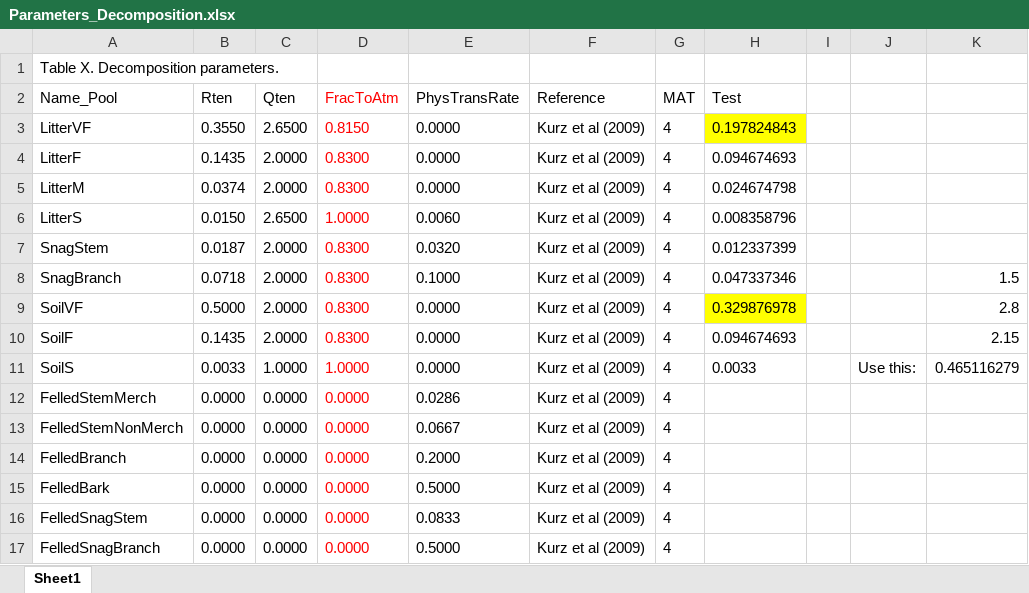
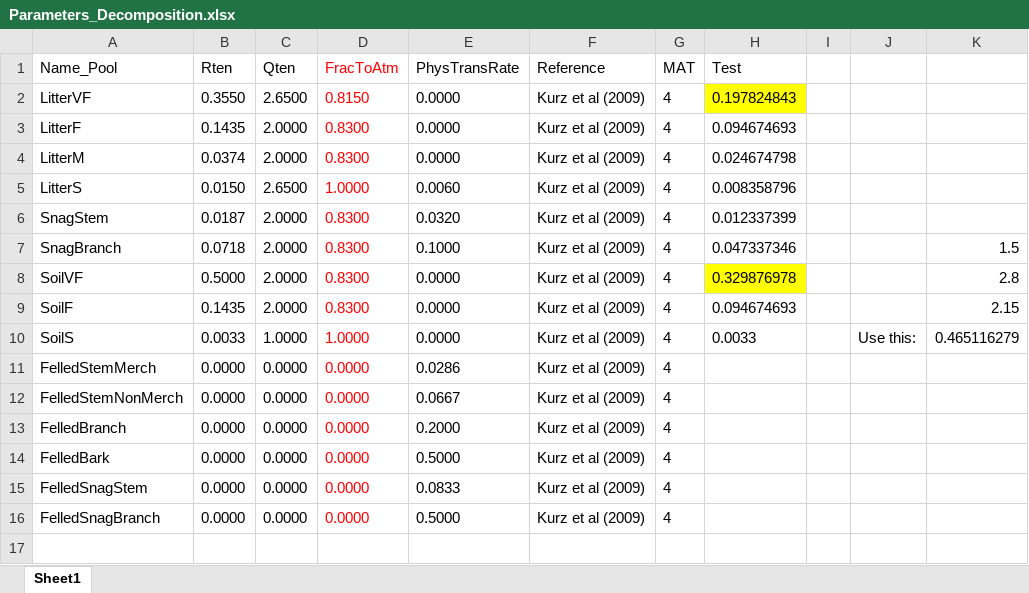
Before and after one commit to RobbieHember/fcgadgets, an Excel workbook: cbrunner/Parameters/Parameters_Decomposition.xlsx, sheet Sheet1, drawn as a sheet; values as stored, in another font and other column widths than the file's, no borders; the diff names each change by its address in the sheet, - before the commit and + after, or states it on an @@ line.

```diff
--- a/cbrunner/Parameters/Parameters_Decomposition.xlsx (sheet Sheet1)
+++ b/cbrunner/Parameters/Parameters_Decomposition.xlsx (sheet Sheet1)
-row 1: Table X. Decomposition parameters.
```
Also changed, not shown: cbrunner/Parameters/Parameters_BiomassAllometrySL.xlsx, cbrunner/Parameters/Parameters_Biophysical.xlsx, 18 other files.
